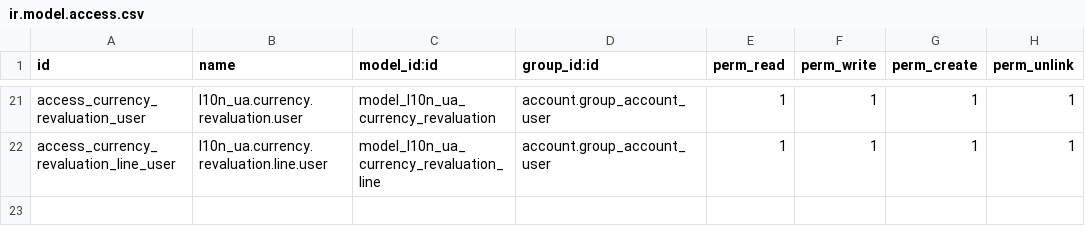
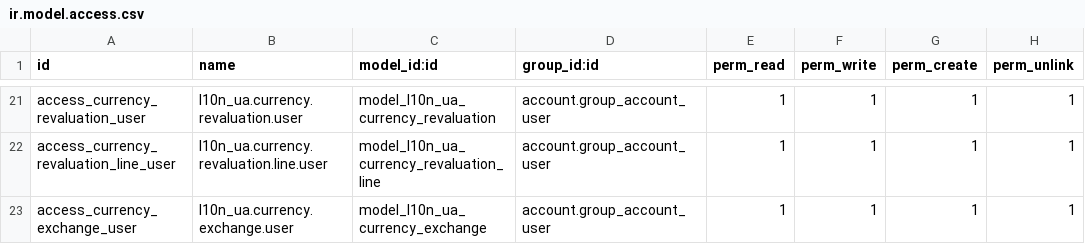
Before and after one commit to ForcePushAndPray/l10n_ua, a CSV file: l10n_ua_accounting/security/ir.model.access.csv, drawn as a sheet; only a part is shown, gaps mark what is left out; the diff names each change by its address in the sheet, - before the commit and + after, or states it on an @@ line.

```diff
--- a/l10n_ua_accounting/security/ir.model.access.csv
+++ b/l10n_ua_accounting/security/ir.model.access.csv
+row 23: access_currency_exchange_user | l10n_ua.currency.exchange.user | model_l10n_ua_currency_exchange | account.group_account_user | 1 | 1 | 1 | 1
```
Also changed, not shown: 8 other files.
